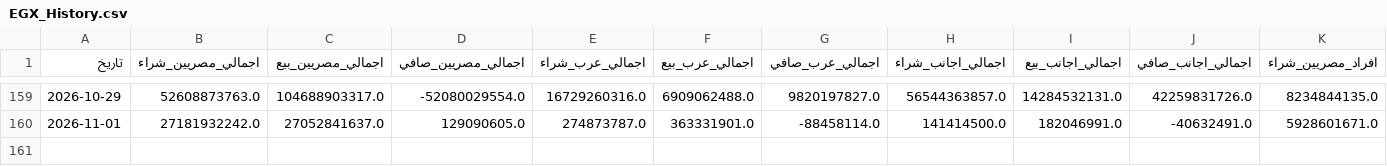
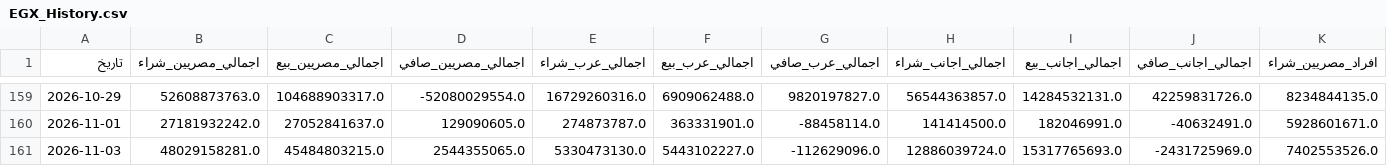
Before and after one commit to ahmedetrby/egx-data, a CSV file: EGX_History.csv, drawn as a sheet; only a part is shown, gaps mark what is left out; rows hold the shown columns only; the diff names each change by its address in the sheet, - before the commit and + after, or states it on an @@ line.

```diff
--- a/EGX_History.csv
+++ b/EGX_History.csv
+row 161: 2026-11-03 | 48029158281.0 | 45484803215.0 | 2544355065.0 | 5330473130.0 | 5443102227.0 | -112629096.0 | 12886039724.0 | 15317765693.0 | -2431725969.0 | 7402553526.0
```
Also changed, not shown: EGX_Instruments.csv.
